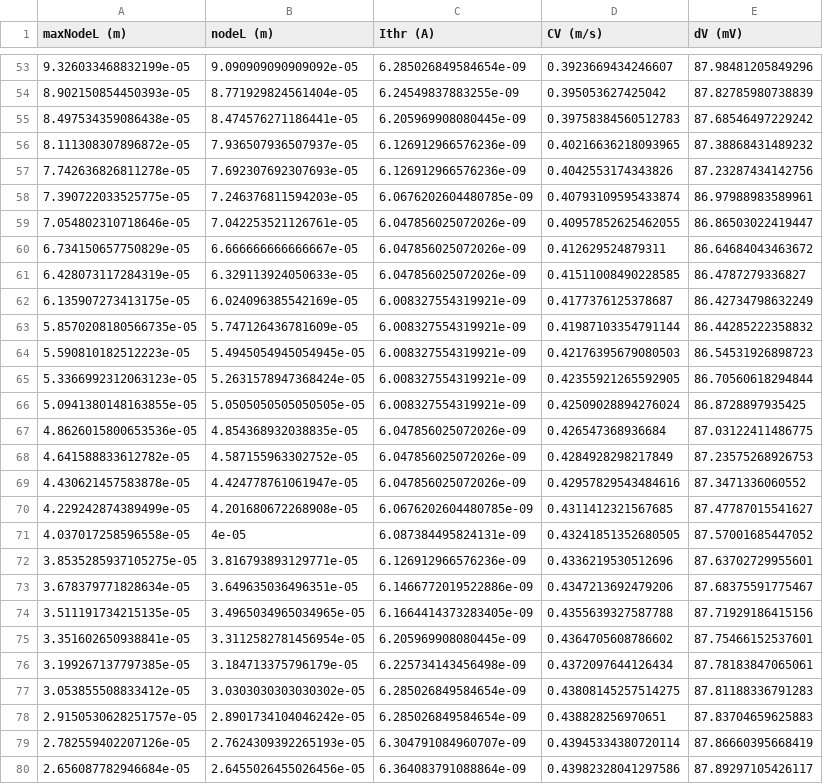
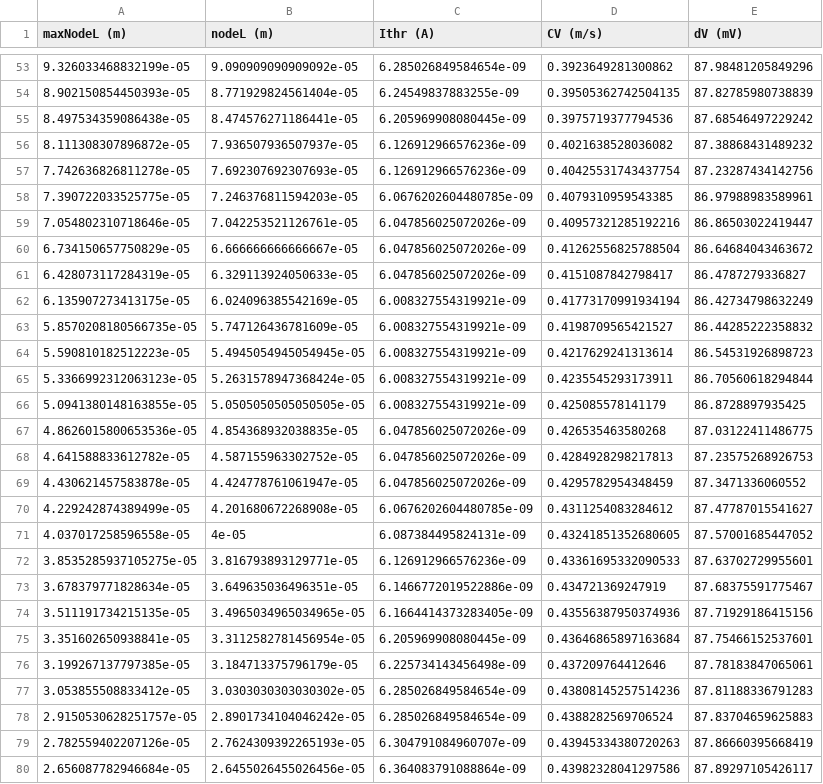
Before and after one commit to tjjlemaire/MorphoSONIC, a CSV file: notebooks/senn_Iintra_sundt_rs100ohm.cm_nodeD0.8um_10.0us_nodeL10.0um-1.0mm_convergence_results.csv, drawn as a sheet; only a part is shown, gaps mark what is left out; the diff covers the shown part only; the diff names each change by its address in the sheet, - before the commit and + after, or states it on an @@ line.

```diff
--- a/notebooks/senn_Iintra_sundt_rs100ohm.cm_nodeD0.8um_10.0us_nodeL10.0um-1.0mm_convergence_results.csv
+++ b/notebooks/senn_Iintra_sundt_rs100ohm.cm_nodeD0.8um_10.0us_nodeL10.0um-1.0mm_convergence_results.csv
-D53 (CV (m/s)): 0.3923669434246607
+D53 (CV (m/s)): 0.3923649281300862
-D54 (CV (m/s)): 0.395053627425042
+D54 (CV (m/s)): 0.39505362742504135
-D55 (CV (m/s)): 0.39758384560512783
+D55 (CV (m/s)): 0.3975719377794536
-D56 (CV (m/s)): 0.40216636218093965
+D56 (CV (m/s)): 0.4021638528036082
-D57 (CV (m/s)): 0.4042553174343826
+D57 (CV (m/s)): 0.40425531743437754
-D58 (CV (m/s)): 0.40793109595433874
+D58 (CV (m/s)): 0.4079310959543385
-D59 (CV (m/s)): 0.40957852625462055
+D59 (CV (m/s)): 0.40957321285192216
-D60 (CV (m/s)): 0.412629524879311
+D60 (CV (m/s)): 0.41262556825788504
-D61 (CV (m/s)): 0.41511008490228585
+D61 (CV (m/s)): 0.4151087842798417
-D62 (CV (m/s)): 0.4177376125378687
+D62 (CV (m/s)): 0.41773170991934194
-D63 (CV (m/s)): 0.41987103354791144
+D63 (CV (m/s)): 0.4198709565421527
-D64 (CV (m/s)): 0.42176395679080503
+D64 (CV (m/s)): 0.4217629241313614
-D65 (CV (m/s)): 0.42355921265592905
+D65 (CV (m/s)): 0.4235545293173911
-D66 (CV (m/s)): 0.42509028894276024
+D66 (CV (m/s)): 0.425085578141179
-D67 (CV (m/s)): 0.426547368936684
+D67 (CV (m/s)): 0.426535463580268
-D68 (CV (m/s)): 0.4284928298217849
+D68 (CV (m/s)): 0.4284928298217813
-D69 (CV (m/s)): 0.42957829543484616
+D69 (CV (m/s)): 0.4295782954348459
-D70 (CV (m/s)): 0.4311412321567685
+D70 (CV (m/s)): 0.4311254083284612
-D71 (CV (m/s)): 0.43241851352680505
+D71 (CV (m/s)): 0.43241851352680605
-D72 (CV (m/s)): 0.4336219530512696
+D72 (CV (m/s)): 0.43361695332090533
-D73 (CV (m/s)): 0.4347213692479206
+D73 (CV (m/s)): 0.434721369247919
-D74 (CV (m/s)): 0.4355639327587788
+D74 (CV (m/s)): 0.43556387950374936
-D75 (CV (m/s)): 0.4364705608786602
+D75 (CV (m/s)): 0.43646865897163684
-D76 (CV (m/s)): 0.4372097644126434
+D76 (CV (m/s)): 0.437209764412646
-D77 (CV (m/s)): 0.43808145257514275
+D77 (CV (m/s)): 0.43808145257514236
-D78 (CV (m/s)): 0.438828256970651
+D78 (CV (m/s)): 0.4388282569706524
-D79 (CV (m/s)): 0.43945334380720114
+D79 (CV (m/s)): 0.43945334380720263
```
Also changed, not shown: 51 edited cells elsewhere in this file, notebooks/senn_Iintra_sundt_rs100ohm.cm_nodeD0.2um_10.0us_nodeL10.0um-1.0mm_convergence_results.csv, 13 other files.
